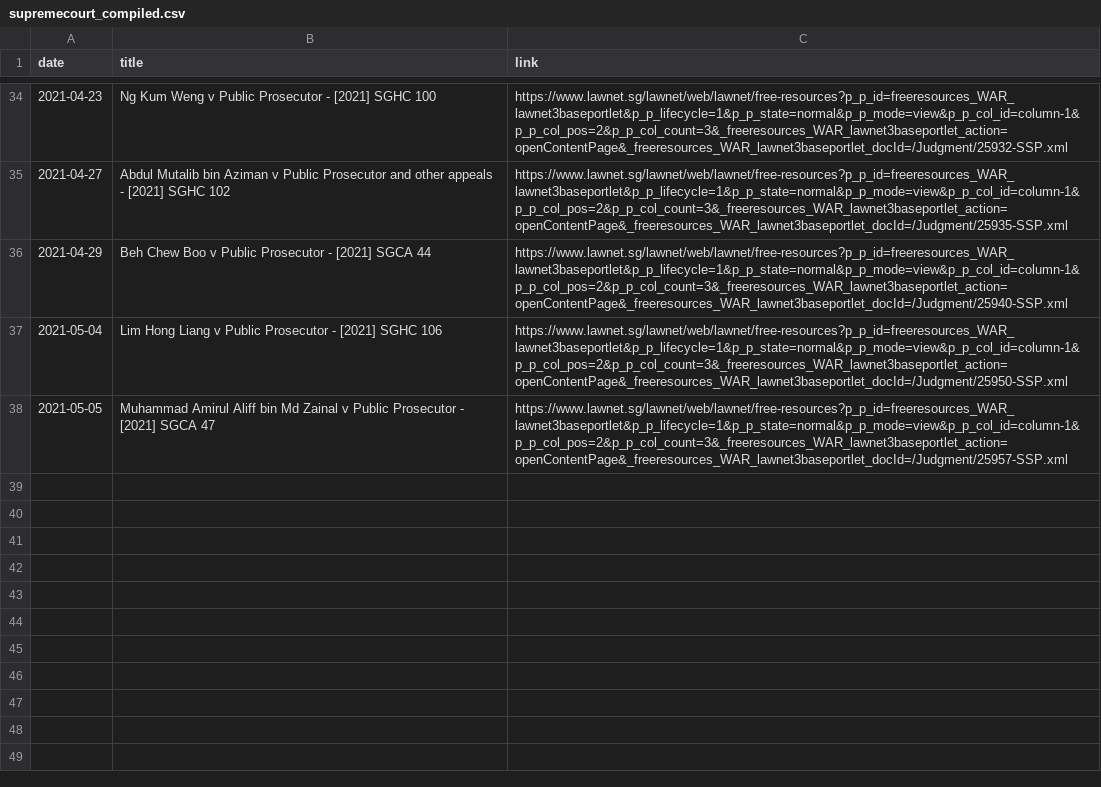
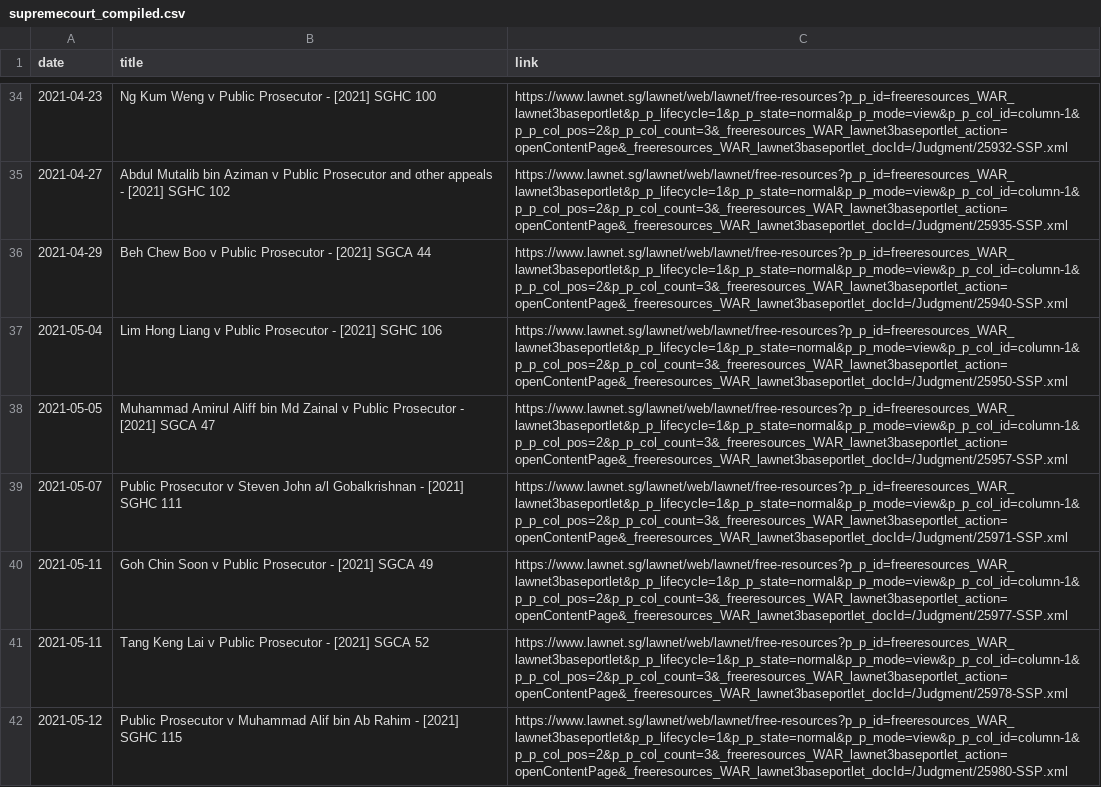
Before and after one commit to calrencet/criminalcasedatabase, a CSV file: data/supremecourt_compiled.csv, drawn as a sheet; only a part is shown, gaps mark what is left out; the diff covers the shown part only.

```diff
--- a/data/supremecourt_compiled.csv
+++ b/data/supremecourt_compiled.csv
@@ -38 +38,5 @@ date,title,link
 2021-05-05,Muhammad Amirul Aliff bin Md Zainal v Public Prosecutor - [2021] SGCA 47,https://www.lawnet.sg/lawnet/web/lawnet/free-resources?p_p_id=freeresources_WAR_lawnet3baseportlet&p_p_lifecycle=1&p_p_state=normal&p_p_mode=view&p_p_col_id=column-1&p_p_col_pos=2&p_p_col_count=3&_freeresources_WAR_lawnet3baseportlet_action=openContentPage&_freeresources_WAR_lawnet3baseportlet_docId=/Judgment/25957-SSP.xml
+2021-05-07,Public Prosecutor v Steven John a/l Gobalkrishnan - [2021] SGHC 111,https://www.lawnet.sg/lawnet/web/lawnet/free-resources?p_p_id=freeresources_WAR_lawnet3baseportlet&p_p_lifecycle=1&p_p_state=normal&p_p_mode=view&p_p_col_id=column-1&p_p_col_pos=2&p_p_col_count=3&_freeresources_WAR_lawnet3baseportlet_action=openContentPage&_freeresources_WAR_lawnet3baseportlet_docId=/Judgment/25971-SSP.xml
+2021-05-11,Goh Chin Soon v Public Prosecutor - [2021] SGCA 49,https://www.lawnet.sg/lawnet/web/lawnet/free-resources?p_p_id=freeresources_WAR_lawnet3baseportlet&p_p_lifecycle=1&p_p_state=normal&p_p_mode=view&p_p_col_id=column-1&p_p_col_pos=2&p_p_col_count=3&_freeresources_WAR_lawnet3baseportlet_action=openContentPage&_freeresources_WAR_lawnet3baseportlet_docId=/Judgment/25977-SSP.xml
+2021-05-11,Tang Keng Lai v Public Prosecutor - [2021] SGCA 52,https://www.lawnet.sg/lawnet/web/lawnet/free-resources?p_p_id=freeresources_WAR_lawnet3baseportlet&p_p_lifecycle=1&p_p_state=normal&p_p_mode=view&p_p_col_id=column-1&p_p_col_pos=2&p_p_col_count=3&_freeresources_WAR_lawnet3baseportlet_action=openContentPage&_freeresources_WAR_lawnet3baseportlet_docId=/Judgment/25978-SSP.xml
+2021-05-12,Public Prosecutor v Muhammad Alif bin Ab Rahim - [2021] SGHC 115,https://www.lawnet.sg/lawnet/web/lawnet/free-resources?p_p_id=freeresources_WAR_lawnet3baseportlet&p_p_lifecycle=1&p_p_state=normal&p_p_mode=view&p_p_col_id=column-1&p_p_col_pos=2&p_p_col_count=3&_freeresources_WAR_lawnet3baseportlet_action=openContentPage&_freeresources_WAR_lawnet3baseportlet_docId=/Judgment/25980-SSP.xml
```
Also changed, not shown: 3 added rows and 2 moved rows elsewhere in this file, data/subordinatecourt_compiled.csv, 33 other files.
